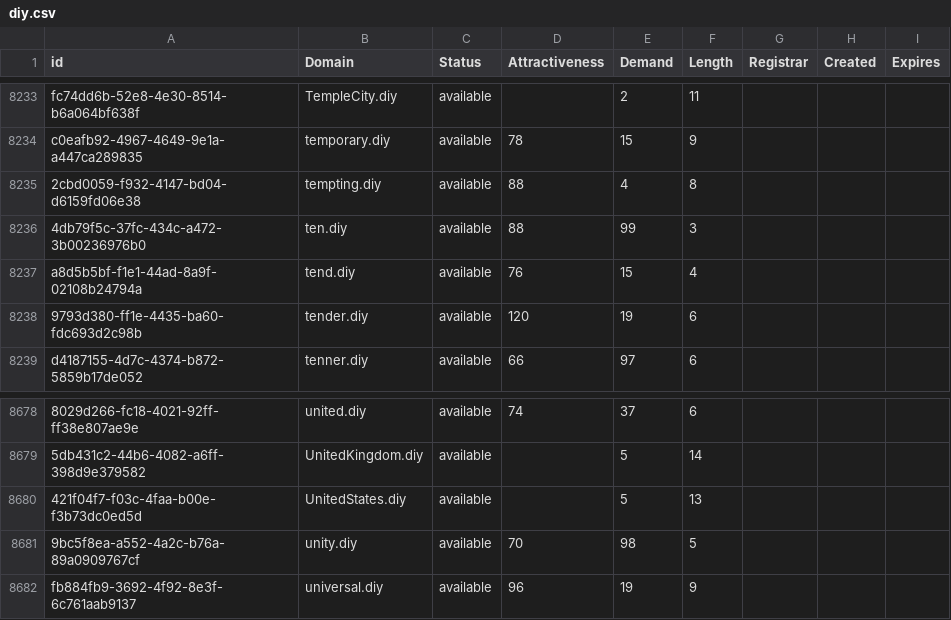
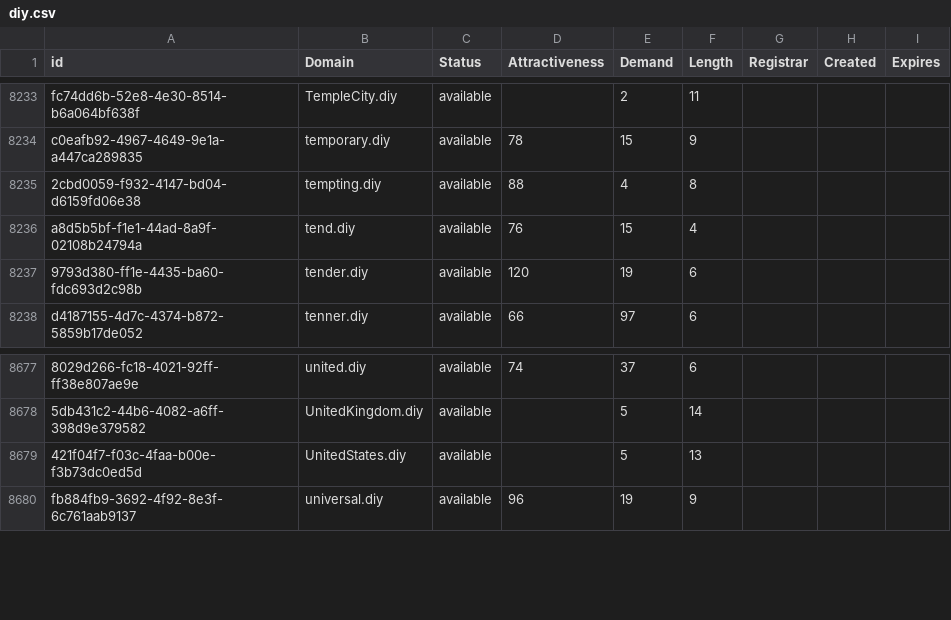
Before and after one commit to UniqueDomains/diy-oneword-domains, a CSV file: diy.csv, drawn as a sheet; only a part is shown, gaps mark what is left out; the diff names each change by its address in the sheet, - before the commit and + after, or states it on an @@ line.

Commit message:
Domains update

```diff
--- a/diy.csv
+++ b/diy.csv
-row 8236: 4db79f5c-37fc-434c-a472-3b00236976b0 | ten.diy | available | 88 | 99 | 3
-row 8681: 9bc5f8ea-a552-4a2c-b76a-89a0909767cf | unity.diy | available | 70 | 98 | 5
```
Also changed, not shown: 2 other files.
